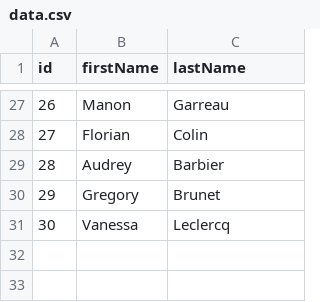
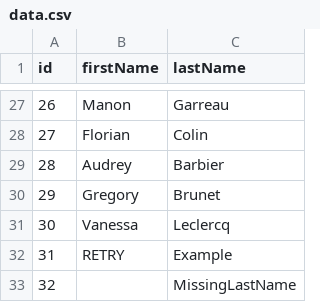
Before and after one commit to sconde2020/batch, a CSV file: src/main/resources/data.csv, drawn as a sheet; only a part is shown, gaps mark what is left out; the diff names each change by its address in the sheet, - before the commit and + after, or states it on an @@ line.

```diff
--- a/src/main/resources/data.csv
+++ b/src/main/resources/data.csv
+row 32: 31 | RETRY | Example
+row 33: 32 |  | MissingLastName
```
Also changed, not shown: 12 other files.
